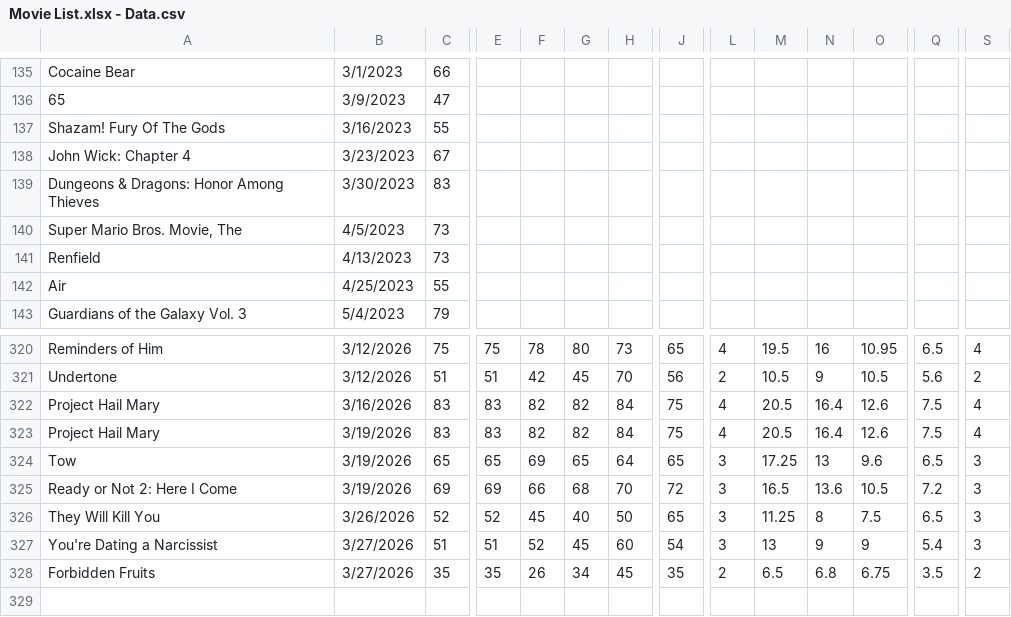
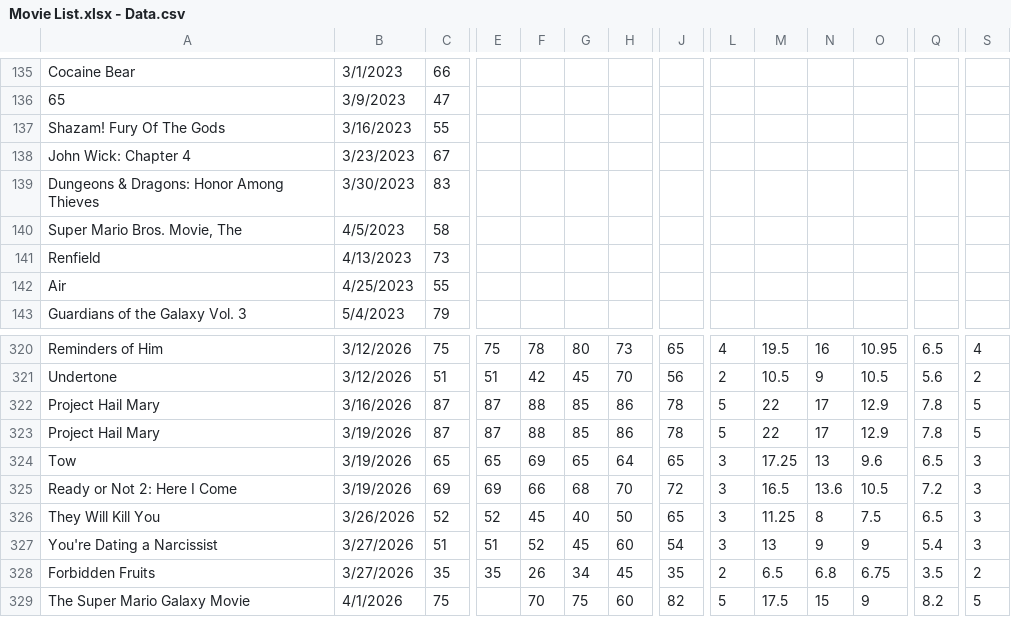
Before and after one commit to Oddrey311/oddrey-movie-ratings, a CSV file: Movie List.xlsx - Data.csv, drawn as a sheet; only a part is shown, gaps mark what is left out; rows hold the shown columns only; the diff names each change by its address in the sheet, - before the commit and + after, or states it on an @@ line.

Commit message:
Add files via upload

```diff
--- a/Movie List.xlsx - Data.csv
+++ b/Movie List.xlsx - Data.csv
-C140: 73
+C140: 58
-C322:C323: 83
+C322:C323: 87
-E322:E323: 83
+E322:E323: 87
-F322:F323: 82
+F322:F323: 88
-G322:G323: 82
+G322:G323: 85
-H322:H323: 84
+H322:H323: 86
-J322:J323: 75
+J322:J323: 78
-L322:L323: 4
+L322:L323: 5
-M322:M323: 20.5
+M322:M323: 22
-N322:N323: 16.4
+N322:N323: 17
-O322:O323: 12.6
+O322:O323: 12.9
-Q322:Q323: 7.5
+Q322:Q323: 7.8
-S322:S323: 4
+S322:S323: 5
+row 329: The Super Mario Galaxy Movie | 4/1/2026 | 75 |  | 70 | 75 | 60 | 82 | 5 | 17.5 | 15 | 9 | 8.2 | 5
```
